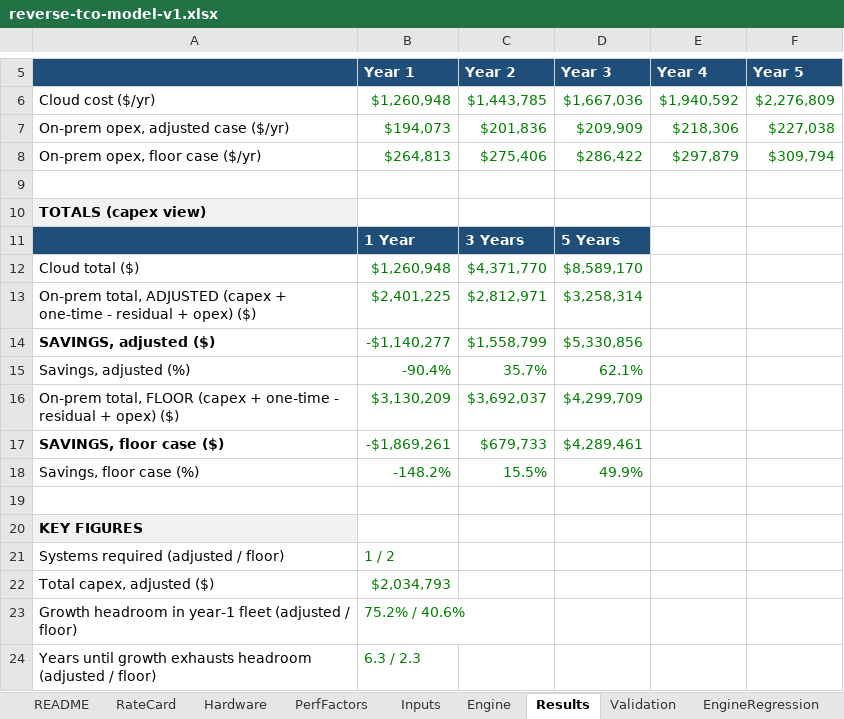
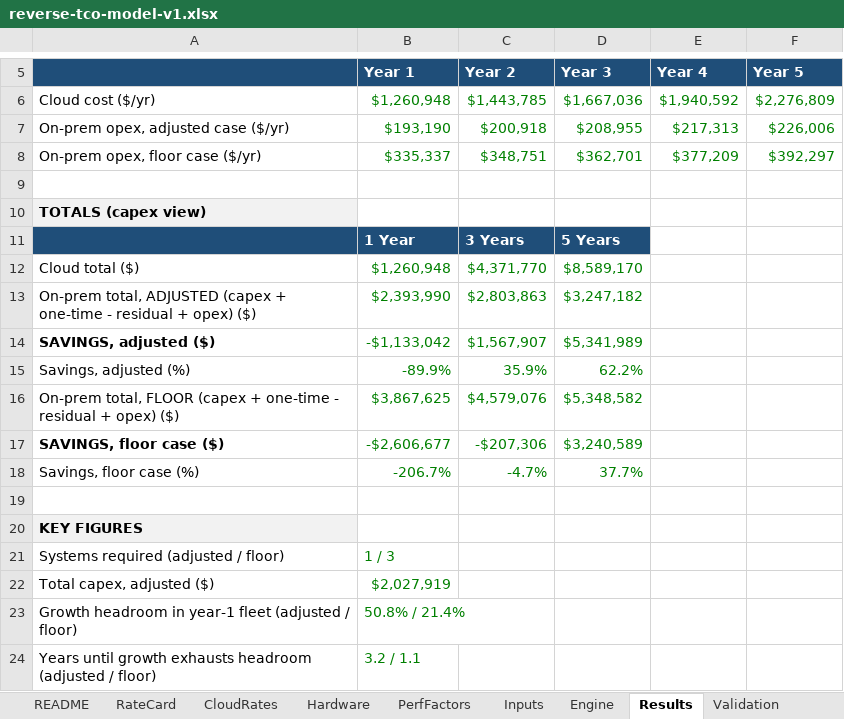
Before and after one commit to Jaybc25/cdw-ai-factory-tco, an Excel workbook: docs/reverse-tco-model-v1.xlsx, sheet Results, drawn as a sheet; only a part is shown, gaps mark what is left out; values as stored, in another font and other column widths than the file's, no borders; the diff covers the shown part only; the diff names each change by its address in the sheet, - before the commit and + after, or states it on an @@ line.

```diff
--- a/docs/reverse-tco-model-v1.xlsx (sheet Results)
+++ b/docs/reverse-tco-model-v1.xlsx (sheet Results)
+sheet tab: CloudRates
-B7 (Year 1): $194,073
+B7 (Year 1): $193,190
-C7 (Year 2): $201,836
+C7 (Year 2): $200,918
-D7 (Year 3): $209,909
+D7 (Year 3): $208,955
-E7 (Year 4): $218,306
+E7 (Year 4): $217,313
-F7 (Year 5): $227,038
+F7 (Year 5): $226,006
-B8 (Year 1): $264,813
+B8 (Year 1): $335,337
-C8 (Year 2): $275,406
+C8 (Year 2): $348,751
-D8 (Year 3): $286,422
+D8 (Year 3): $362,701
-E8 (Year 4): $297,879
+E8 (Year 4): $377,209
-F8 (Year 5): $309,794
+F8 (Year 5): $392,297
-B13 (Year 1): $2,401,225
+B13 (Year 1): $2,393,990
-C13 (Year 2): $2,812,971
+C13 (Year 2): $2,803,863
-D13 (Year 3): $3,258,314
+D13 (Year 3): $3,247,182
-B14 (Year 1): -$1,140,277
+B14 (Year 1): -$1,133,042
-C14 (Year 2): $1,558,799
+C14 (Year 2): $1,567,907
-D14 (Year 3): $5,330,856
+D14 (Year 3): $5,341,989
-B15 (Year 1): -90.4%
+B15 (Year 1): -89.9%
-C15 (Year 2): 35.7%
+C15 (Year 2): 35.9%
-D15 (Year 3): 62.1%
+D15 (Year 3): 62.2%
-B16 (Year 1): $3,130,209
+B16 (Year 1): $3,867,625
-C16 (Year 2): $3,692,037
+C16 (Year 2): $4,579,076
-D16 (Year 3): $4,299,709
+D16 (Year 3): $5,348,582
-B17 (Year 1): -$1,869,261
+B17 (Year 1): -$2,606,677
-C17 (Year 2): $679,733
+C17 (Year 2): -$207,306
-D17 (Year 3): $4,289,461
+D17 (Year 3): $3,240,589
-B18 (Year 1): -148.2%
+B18 (Year 1): -206.7%
-C18 (Year 2): 15.5%
+C18 (Year 2): -4.7%
-D18 (Year 3): 49.9%
+D18 (Year 3): 37.7%
-B21 (Year 1): 1 / 2
+B21 (Year 1): 1 / 3
-B22 (Year 1): $2,034,793
+B22 (Year 1): $2,027,919
-B23 (Year 1): 75.2% / 40.6%
+B23 (Year 1): 50.8% / 21.4%
-B24 (Year 1): 6.3 / 2.3
+B24 (Year 1): 3.2 / 1.1
```
Also changed, not shown: 6 edited cells elsewhere in this sheet, sheet Crossover, sheet Engine, sheet EngineRegression, sheet Inputs, sheet RateCard, sheet README, 1 more sheet, formulas that keep their value, 4 other files.
